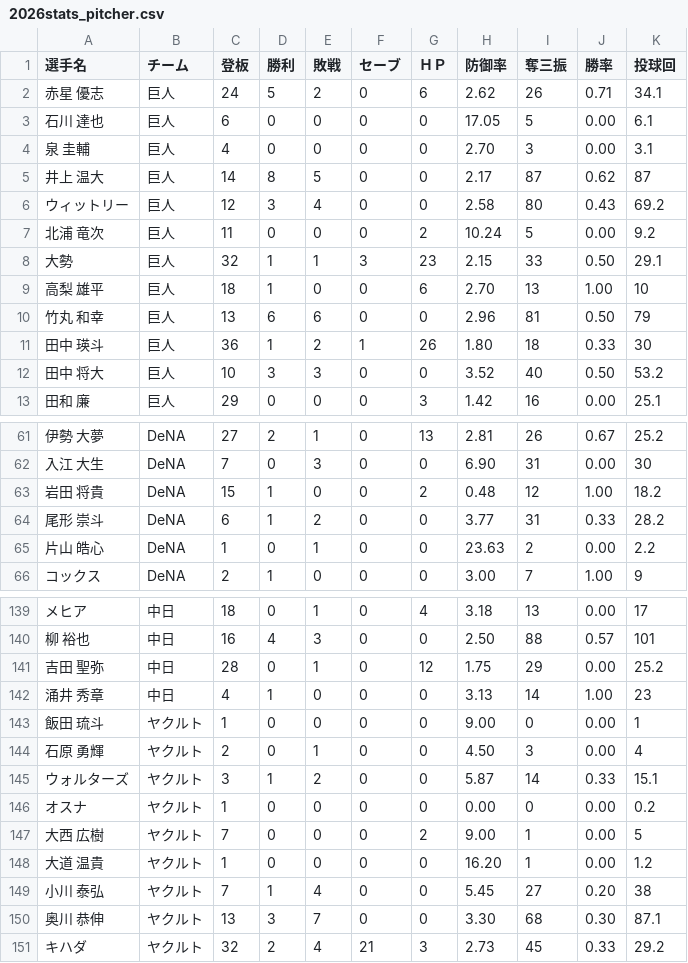
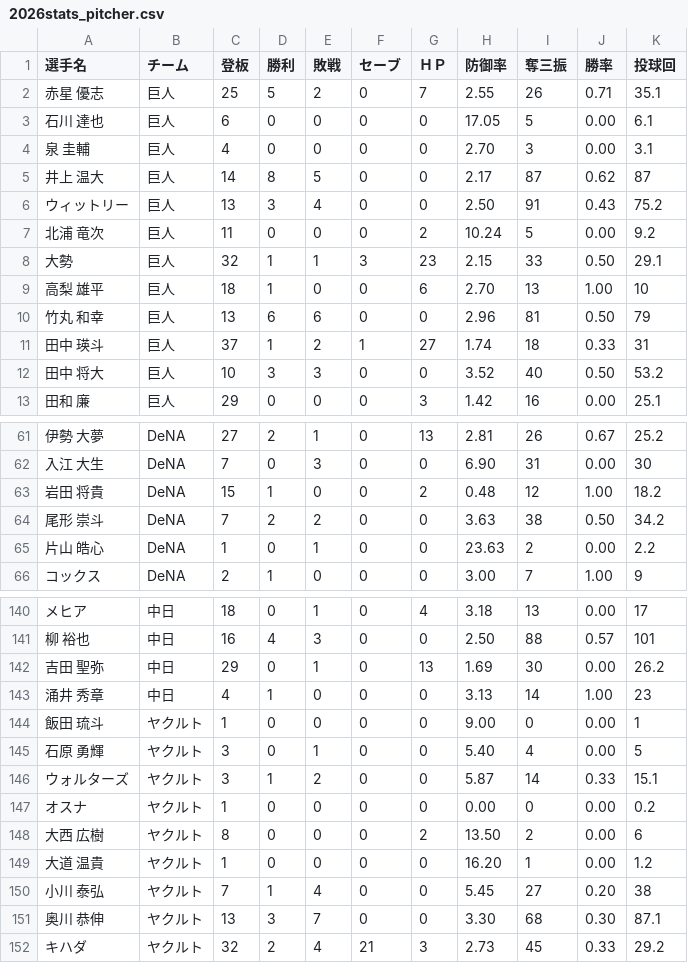
Before and after one commit to hitoshihirai07-hash/player-lens.pages, a CSV file: data/2026stats_pitcher.csv, drawn as a sheet; only a part is shown, gaps mark what is left out; the diff covers the shown part only.

```diff
--- a/data/2026stats_pitcher.csv
+++ b/data/2026stats_pitcher.csv
@@ -1,3 +1,3 @@
 選手名,チーム,登板,勝利,敗戦,セーブ,ＨＰ,防御率,奪三振,勝率,投球回
-赤星 優志,巨人,24,5,2,0,6,2.62,26,0.71,34.1
+赤星 優志,巨人,25,5,2,0,7,2.55,26,0.71,35.1
 石川 達也,巨人,6,0,0,0,0,17.05,5,0.00,6.1
@@ -5,3 +5,3 @@
 井上 温大,巨人,14,8,5,0,0,2.17,87,0.62,87
-ウィットリー,巨人,12,3,4,0,0,2.58,80,0.43,69.2
+ウィットリー,巨人,13,3,4,0,0,2.50,91,0.43,75.2
 北浦 竜次,巨人,11,0,0,0,2,10.24,5,0.00,9.2
@@ -10,3 +10,3 @@
 竹丸 和幸,巨人,13,6,6,0,0,2.96,81,0.50,79
-田中 瑛斗,巨人,36,1,2,1,26,1.80,18,0.33,30
+田中 瑛斗,巨人,37,1,2,1,27,1.74,18,0.33,31
 田中 将大,巨人,10,3,3,0,0,3.52,40,0.50,53.2
@@ -63,3 +63,3 @@
 岩田 将貴,DeNA,15,1,0,0,2,0.48,12,1.00,18.2
-尾形 崇斗,DeNA,6,1,2,0,0,3.77,31,0.33,28.2
+尾形 崇斗,DeNA,7,2,2,0,0,3.63,38,0.50,34.2
 片山 皓心,DeNA,1,0,1,0,0,23.63,2,0.00,2.2
@@ -140,9 +141,9 @@
 柳 裕也,中日,16,4,3,0,0,2.50,88,0.57,101
-吉田 聖弥,中日,28,0,1,0,12,1.75,29,0.00,25.2
+吉田 聖弥,中日,29,0,1,0,13,1.69,30,0.00,26.2
 涌井 秀章,中日,4,1,0,0,0,3.13,14,1.00,23
 飯田 琉斗,ヤクルト,1,0,0,0,0,9.00,0,0.00,1
-石原 勇輝,ヤクルト,2,0,1,0,0,4.50,3,0.00,4
+石原 勇輝,ヤクルト,3,0,1,0,0,5.40,4,0.00,5
 ウォルターズ,ヤクルト,3,1,2,0,0,5.87,14,0.33,15.1
 オスナ,ヤクルト,1,0,0,0,0,0.00,0,0.00,0.2
-大西 広樹,ヤクルト,7,0,0,0,2,9.00,1,0.00,5
+大西 広樹,ヤクルト,8,0,0,0,2,13.50,2,0.00,6
 大道 温貴,ヤクルト,1,0,0,0,0,16.20,1,0.00,1.2
```
Also changed, not shown: 2 added rows and 62 edited cells elsewhere in this file, data/2026stats_batter.csv, data/fielding_summary.csv, 8 other files.
